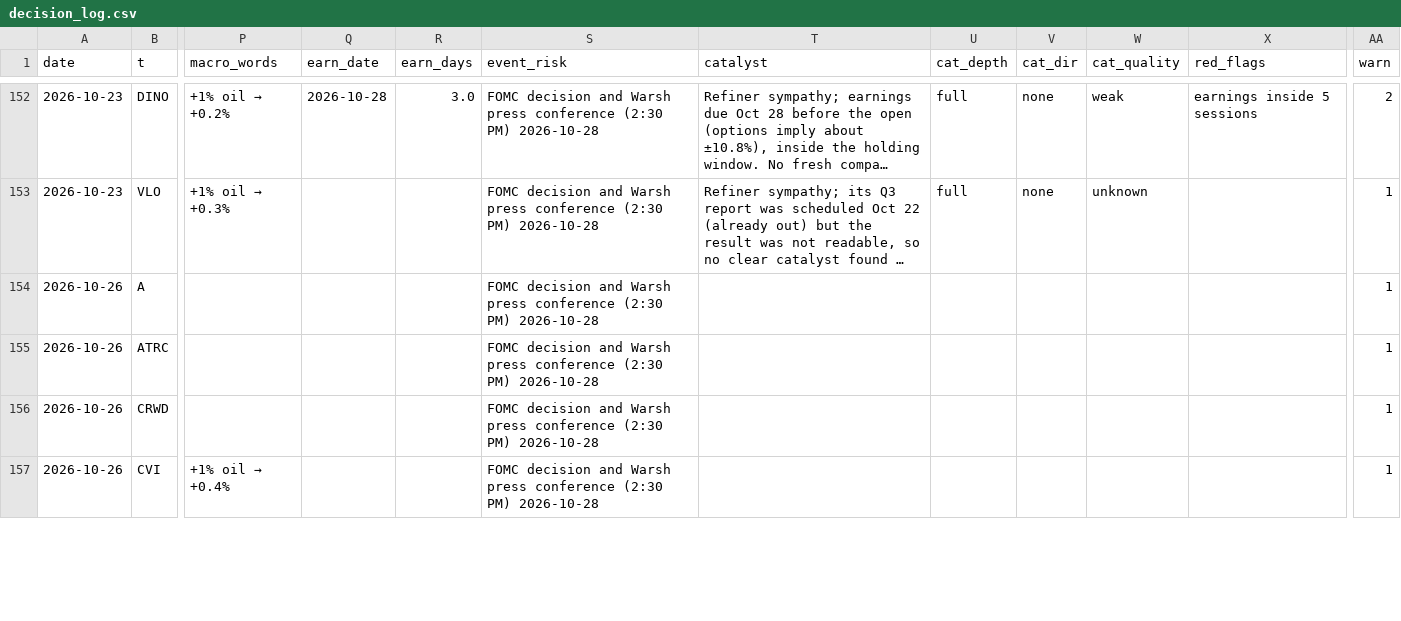
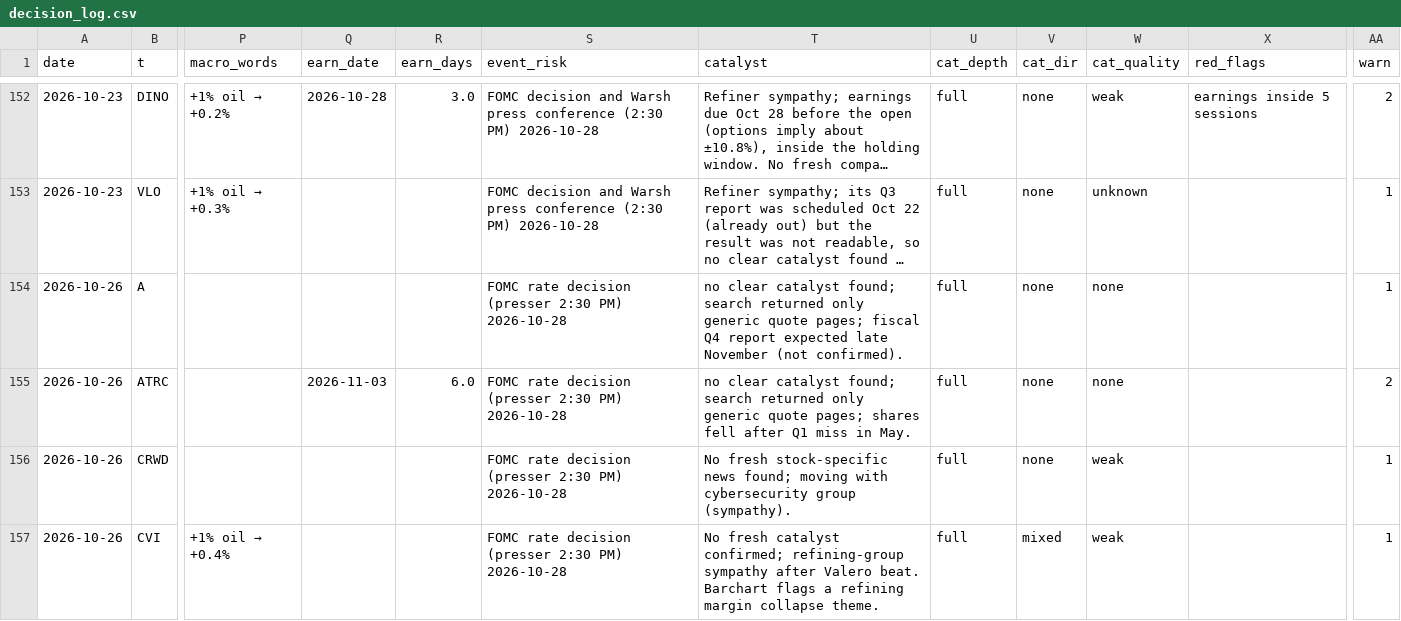
Before and after one commit to az123-stack/breadth-monitor, a CSV file: data/decision_log.csv, drawn as a sheet; only a part is shown, gaps mark what is left out; long unchanged cells end in …; the diff covers the shown part only; the diff names each change by its address in the sheet, - before the commit and + after, or states it on an @@ line.

```diff
--- a/data/decision_log.csv
+++ b/data/decision_log.csv
-S154:S157 (event_risk): FOMC decision and Warsh press conference (2:30 PM) 2026-10-28
+S154:S157 (event_risk): FOMC rate decision (presser 2:30 PM) 2026-10-28
-T154 (catalyst): (empty)
+T154 (catalyst): no clear catalyst found; search returned only generic quote pages; fiscal Q4 report expected late November (not confirmed).
-U154:U157 (cat_depth): (empty)
+U154:U157 (cat_depth): full
-V154:V156 (cat_dir): (empty)
+V154:V156 (cat_dir): none
-W154:W155 (cat_quality): (empty)
+W154:W155 (cat_quality): none
-Q155 (earn_date): (empty)
+Q155 (earn_date): 2026-11-03
-R155 (earn_days): (empty)
+R155 (earn_days): 6.0
-T155 (catalyst): (empty)
+T155 (catalyst): no clear catalyst found; search returned only generic quote pages; shares fell after Q1 miss in May.
-AA155 (warn): 1
+AA155 (warn): 2
-T156 (catalyst): (empty)
+T156 (catalyst): No fresh stock-specific news found; moving with cybersecurity group (sympathy).
-W156:W157 (cat_quality): (empty)
+W156:W157 (cat_quality): weak
-T157 (catalyst): (empty)
+T157 (catalyst): No fresh catalyst confirmed; refining-group sympathy after Valero beat. Barchart flags a refining margin collapse theme.
-V157 (cat_dir): (empty)
+V157 (cat_dir): mixed
```
Also changed, not shown: 137 edited cells elsewhere in this file, 2 other files.
